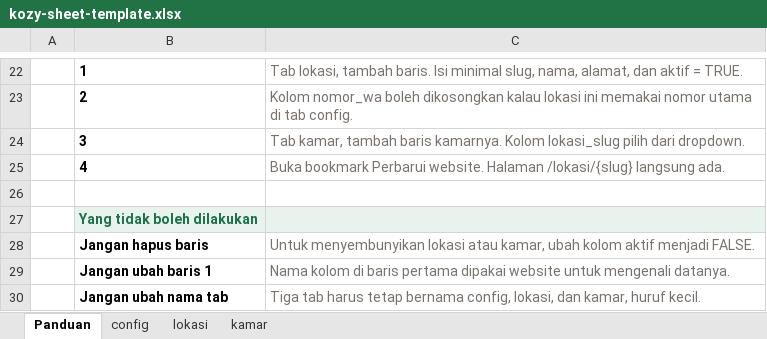
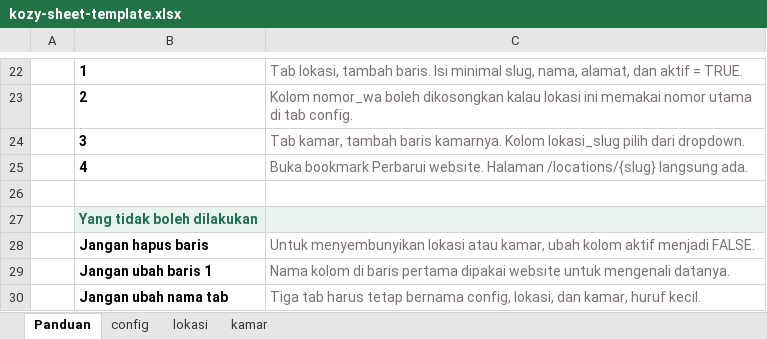
Before and after one commit to surdarmaputra/kozy, an Excel workbook: docs/kozy-sheet-template.xlsx, sheet Panduan, drawn as a sheet; only a part is shown, gaps mark what is left out; values as stored, in another font and other column widths than the file's, no borders; the diff names each change by its address in the sheet, - before the commit and + after, or states it on an @@ line.

```diff
--- a/docs/kozy-sheet-template.xlsx (sheet Panduan)
+++ b/docs/kozy-sheet-template.xlsx (sheet Panduan)
-C25: …website. Halaman /lokasi/{slug} langsung ada.
+C25: …website. Halaman /locations/{slug} langsung ada.
```
Also changed, not shown: sheet kamar, sheet lokasi, sheet config, 25 other files.
